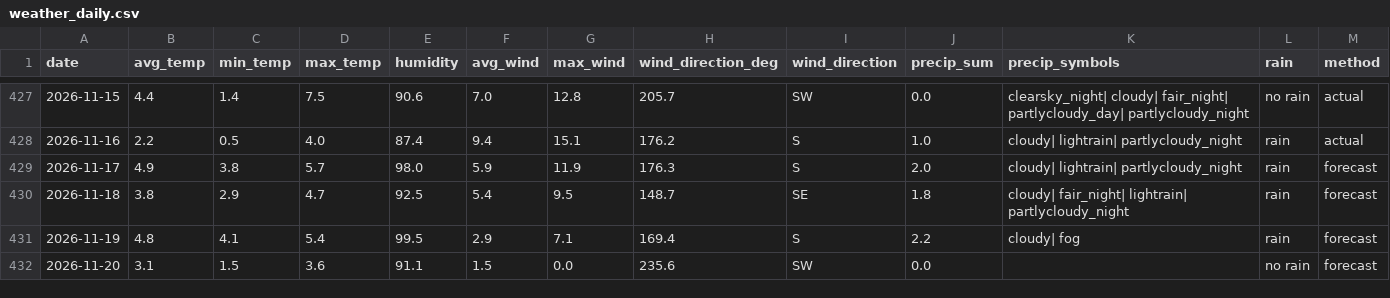
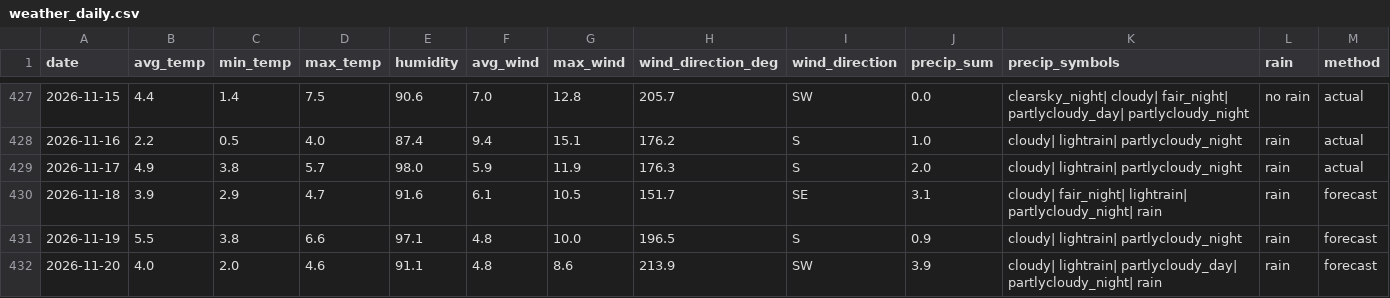
Before and after one commit to OlegChernodon/oc_public_reporitory, a CSV file: weather_daily.csv, drawn as a sheet; only a part is shown, gaps mark what is left out; the diff covers the shown part only.

Commit message:
Update weather_daily.csv (auto) 2026-11-18 10:24

```diff
--- a/weather_daily.csv
+++ b/weather_daily.csv
@@ -428,5 +428,5 @@ date,avg_temp,min_temp,max_temp,humidity,avg_wind,max_wind,wind_direction_deg,wi
 2026-11-16,2.2,0.5,4.0,87.4,9.4,15.1,176.2,S,1.0,cloudy| lightrain| partlycloudy_night,rain,actual
-2026-11-17,4.9,3.8,5.7,98.0,5.9,11.9,176.3,S,2.0,cloudy| lightrain| partlycloudy_night,rain,forecast
-2026-11-18,3.8,2.9,4.7,92.5,5.4,9.5,148.7,SE,1.8,cloudy| fair_night| lightrain| partlycloudy_night,rain,forecast
-2026-11-19,4.8,4.1,5.4,99.5,2.9,7.1,169.4,S,2.2,cloudy| fog,rain,forecast
-2026-11-20,3.1,1.5,3.6,91.1,1.5,0.0,235.6,SW,0.0,,no rain,forecast
+2026-11-17,4.9,3.8,5.7,98.0,5.9,11.9,176.3,S,2.0,cloudy| lightrain| partlycloudy_night,rain,actual
+2026-11-18,3.9,2.9,4.7,91.6,6.1,10.5,151.7,SE,3.1,cloudy| fair_night| lightrain| partlycloudy_night| rain,rain,forecast
+2026-11-19,5.5,3.8,6.6,97.1,4.8,10.0,196.5,S,0.9,cloudy| lightrain| partlycloudy_night,rain,forecast
+2026-11-20,4.0,2.0,4.6,91.1,4.8,8.6,213.9,SW,3.9,cloudy| lightrain| partlycloudy_day| partlycloudy_night| rain,rain,forecast
```
Also changed, not shown: 1 added row and 19 edited cells elsewhere in this file.
